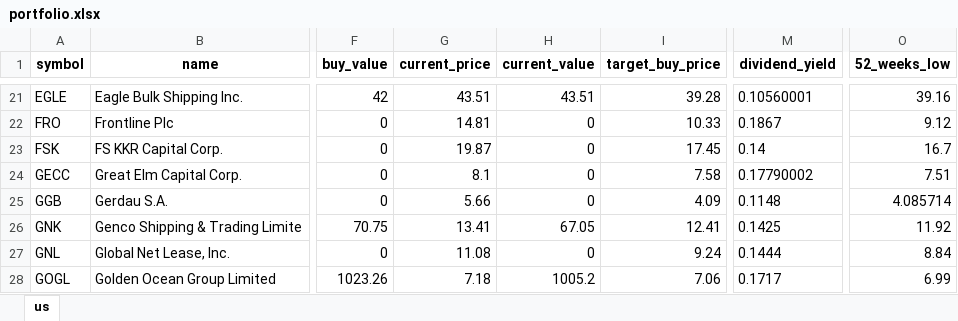
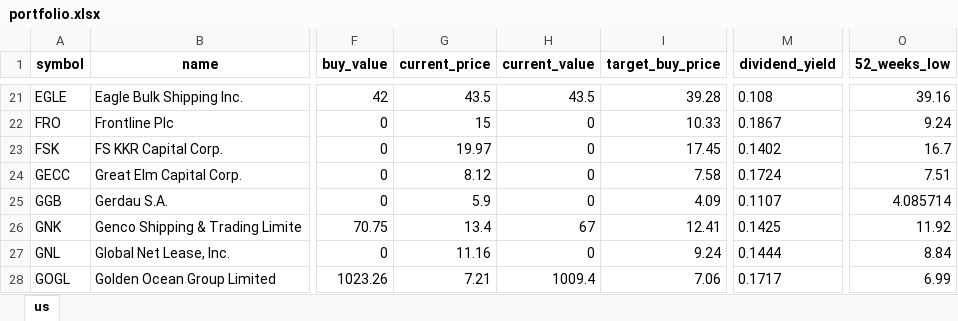
Before and after one commit to alpha2phi-platform/alphalib, an Excel workbook: data/portfolio.xlsx, sheet us, drawn as a sheet; only a part is shown, gaps mark what is left out; values as stored, in another font and other column widths than the file's, no borders; the diff covers the shown part only; the diff names each change by its address in the sheet, - before the commit and + after, or states it on an @@ line.

```diff
--- a/data/portfolio.xlsx (sheet us)
+++ b/data/portfolio.xlsx (sheet us)
-G21 (current_price): 43.51
+G21 (current_price): 43.5
-H21 (current_value): 43.51
+H21 (current_value): 43.5
-M21 (dividend_yield): 0.10560001
+M21 (dividend_yield): 0.108
-G22 (current_price): 14.81
+G22 (current_price): 15
-O22 (52_weeks_low): 9.12
+O22 (52_weeks_low): 9.24
-G23 (current_price): 19.87
+G23 (current_price): 19.97
-M23 (dividend_yield): 0.14
+M23 (dividend_yield): 0.1402
-G24 (current_price): 8.1
+G24 (current_price): 8.12
-M24 (dividend_yield): 0.17790002
+M24 (dividend_yield): 0.1724
-G25 (current_price): 5.66
+G25 (current_price): 5.9
-M25 (dividend_yield): 0.1148
+M25 (dividend_yield): 0.1107
-G26 (current_price): 13.41
+G26 (current_price): 13.4
-H26 (current_value): 67.05
+H26 (current_value): 67
-G27 (current_price): 11.08
+G27 (current_price): 11.16
-G28 (current_price): 7.18
+G28 (current_price): 7.21
-H28 (current_value): 1005.2
+H28 (current_value): 1009.4
```
Also changed, not shown: 93 edited cells elsewhere in this sheet, 1 other file.
